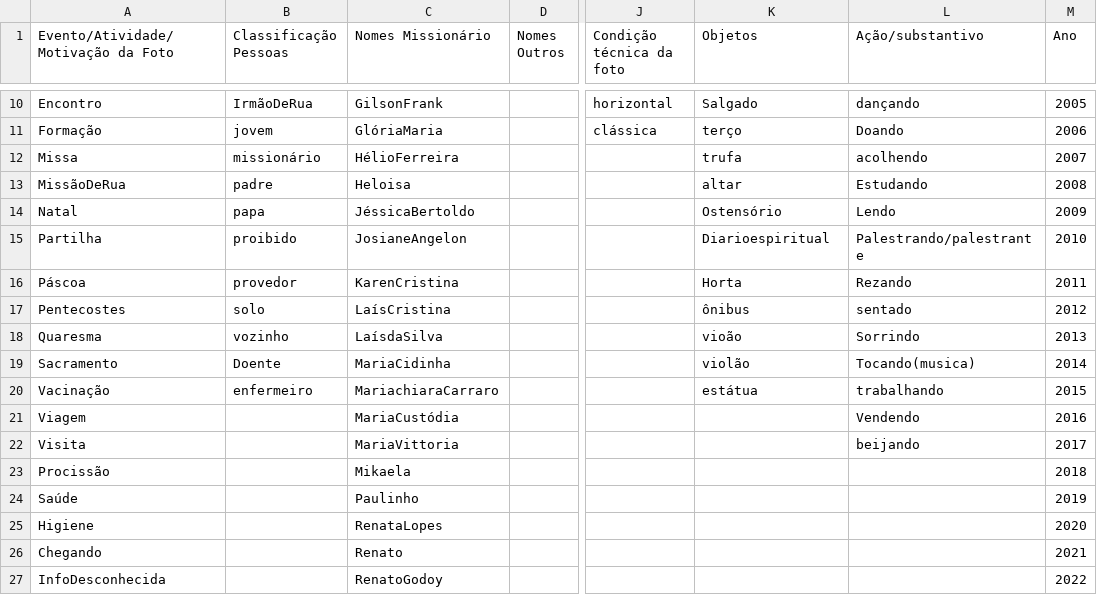
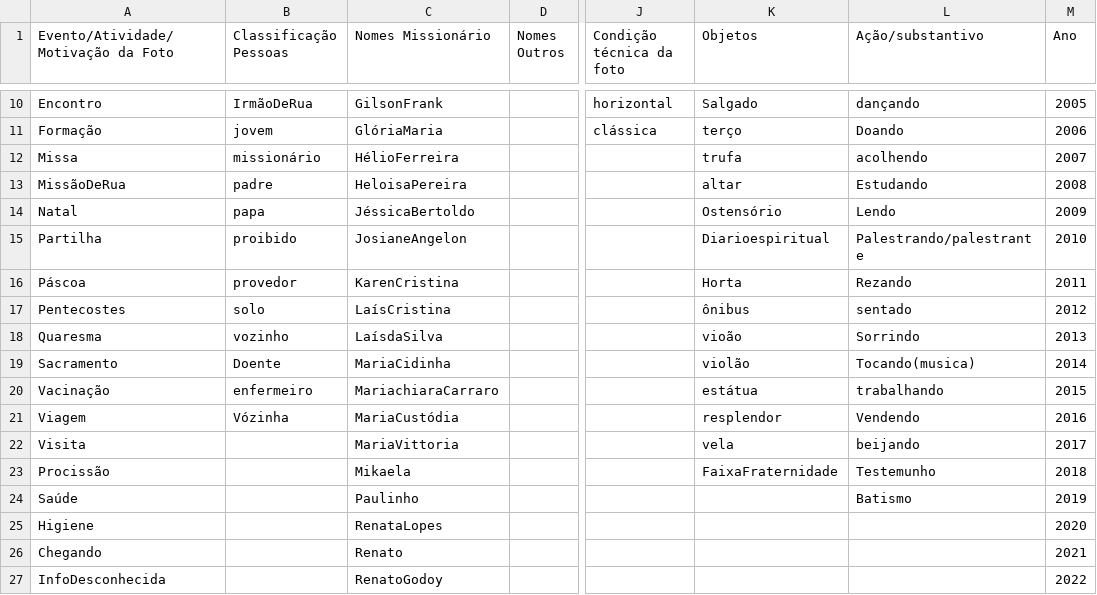
Before and after one commit to adapmal/VoxImago2, a CSV file: config/vocab_cache.csv, drawn as a sheet; only a part is shown, gaps mark what is left out; the diff names each change by its address in the sheet, - before the commit and + after, or states it on an @@ line.

```diff
--- a/config/vocab_cache.csv
+++ b/config/vocab_cache.csv
-C13 (Nomes Missionário): Heloisa
+C13 (Nomes Missionário): HeloisaPereira
-B21 (Classificação Pessoas): (empty)
+B21 (Classificação Pessoas): Vózinha
-K21 (Objetos): (empty)
+K21 (Objetos): resplendor
-K22 (Objetos): (empty)
+K22 (Objetos): vela
-K23 (Objetos): (empty)
+K23 (Objetos): FaixaFraternidade
-L23 (Ação/substantivo): (empty)
+L23 (Ação/substantivo): Testemunho
-L24 (Ação/substantivo): (empty)
+L24 (Ação/substantivo): Batismo
```
Also changed, not shown: 6 other files.
